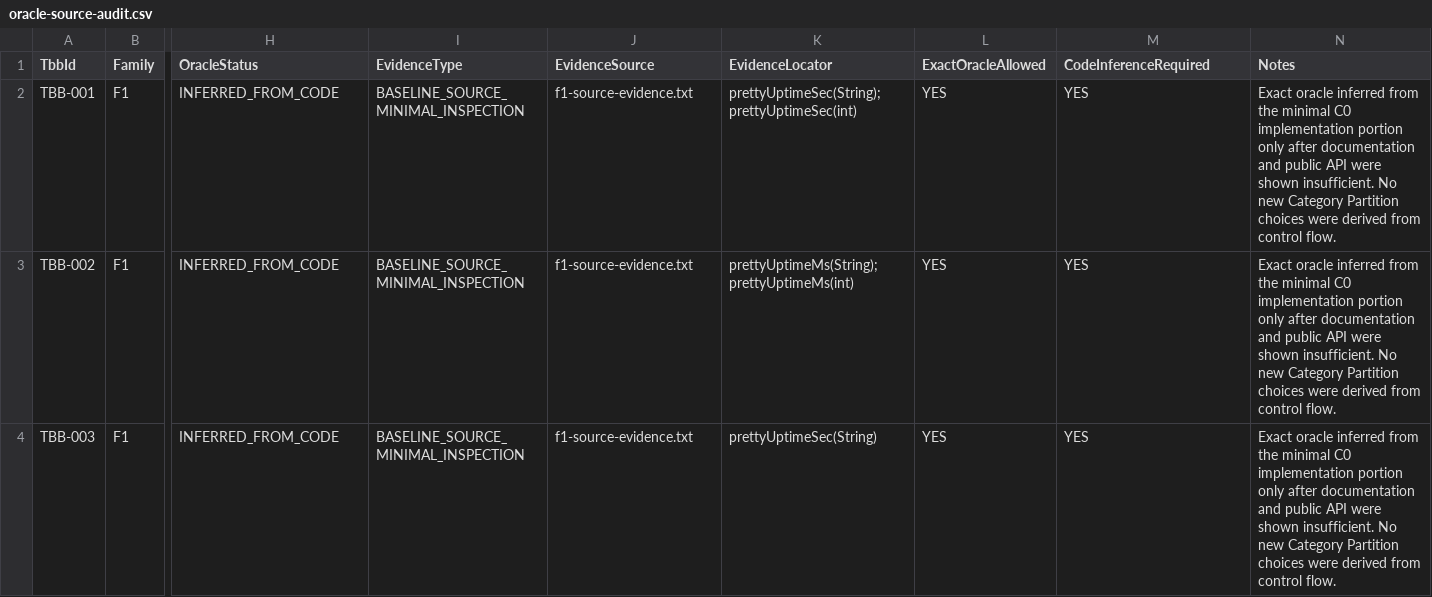
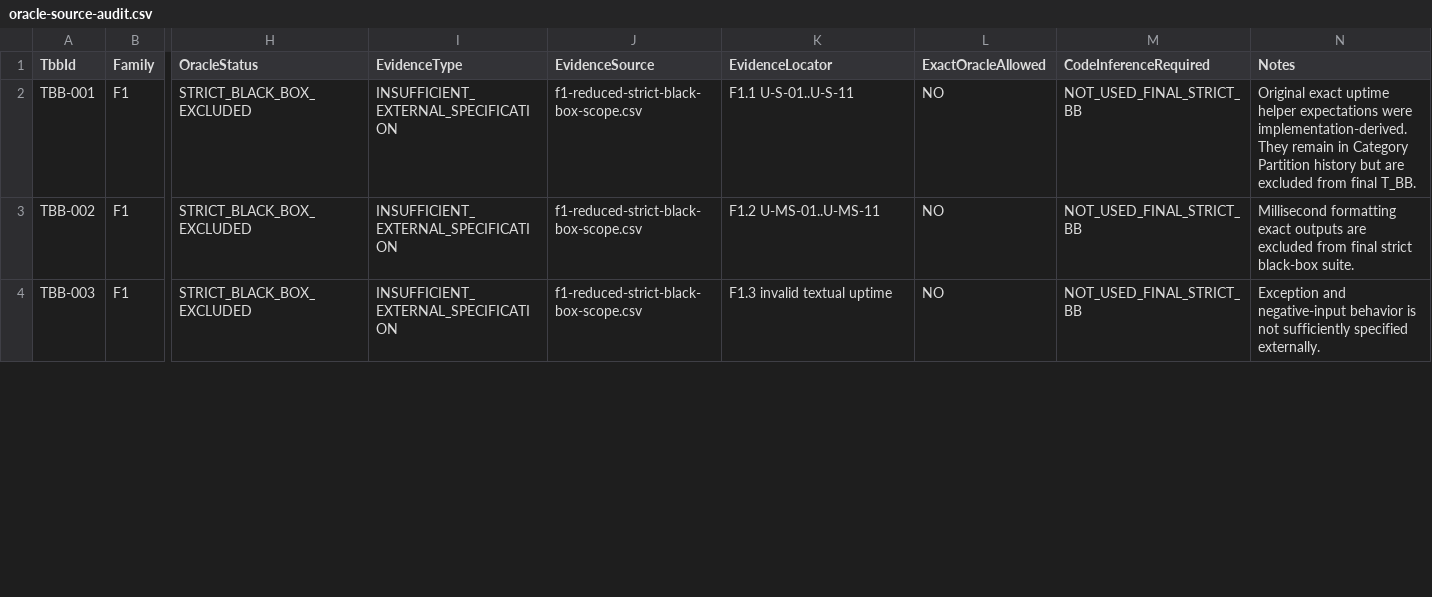
Before and after one commit to BestOfTorac/storm, a CSV file: isw2/testing/specs/uihelpers/oracle-source-audit.csv, drawn as a sheet; only a part is shown, gaps mark what is left out; the diff covers the shown part only; the diff names each change by its address in the sheet, - before the commit and + after, or states it on an @@ line.

Commit message:
Reduce UIHelpers F1 black-box suite

```diff
--- a/isw2/testing/specs/uihelpers/oracle-source-audit.csv
+++ b/isw2/testing/specs/uihelpers/oracle-source-audit.csv
-H2:H4 (OracleStatus): INFERRED_FROM_CODE
+H2:H4 (OracleStatus): STRICT_BLACK_BOX_EXCLUDED
-I2:I4 (EvidenceType): BASELINE_SOURCE_MINIMAL_INSPECTION
+I2:I4 (EvidenceType): INSUFFICIENT_EXTERNAL_SPECIFICATION
-J2:J4 (EvidenceSource): f1-source-evidence.txt
+J2:J4 (EvidenceSource): f1-reduced-strict-black-box-scope.csv
-K2 (EvidenceLocator): prettyUptimeSec(String); prettyUptimeSec(int)
+K2 (EvidenceLocator): F1.1 U-S-01..U-S-11
-L2:L4 (ExactOracleAllowed): YES
+L2:L4 (ExactOracleAllowed): NO
-M2:M4 (CodeInferenceRequired): YES
+M2:M4 (CodeInferenceRequired): NOT_USED_FINAL_STRICT_BB
-N2 (Notes): Exact oracle inferred from the minimal C0 implementation portion only after documentation and public API were shown insufficient. No new Category Partition choices were derived from control flow.
+N2 (Notes): Original exact uptime helper expectations were implementation-derived. They remain in Category Partition history but are excluded from final T_BB.
-K3 (EvidenceLocator): prettyUptimeMs(String); prettyUptimeMs(int)
+K3 (EvidenceLocator): F1.2 U-MS-01..U-MS-11
-N3 (Notes): Exact oracle inferred from the minimal C0 implementation portion only after documentation and public API were shown insufficient. No new Category Partition choices were derived from control flow.
+N3 (Notes): Millisecond formatting exact outputs are excluded from final strict black-box suite.
-K4 (EvidenceLocator): prettyUptimeSec(String)
+K4 (EvidenceLocator): F1.3 invalid textual uptime
-N4 (Notes): Exact oracle inferred from the minimal C0 implementation portion only after documentation and public API were shown insufficient. No new Category Partition choices were derived from control flow.
+N4 (Notes): Exception and negative-input behavior is not sufficiently specified externally.
```
Also changed, not shown: 21 edited cells elsewhere in this file, 5 other files.
